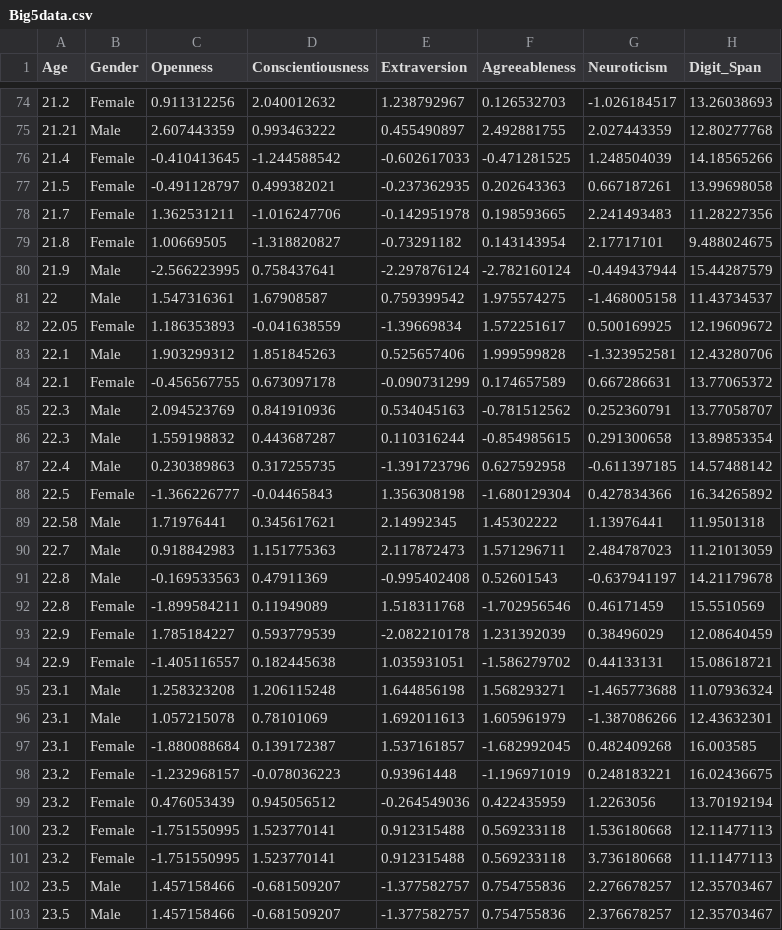
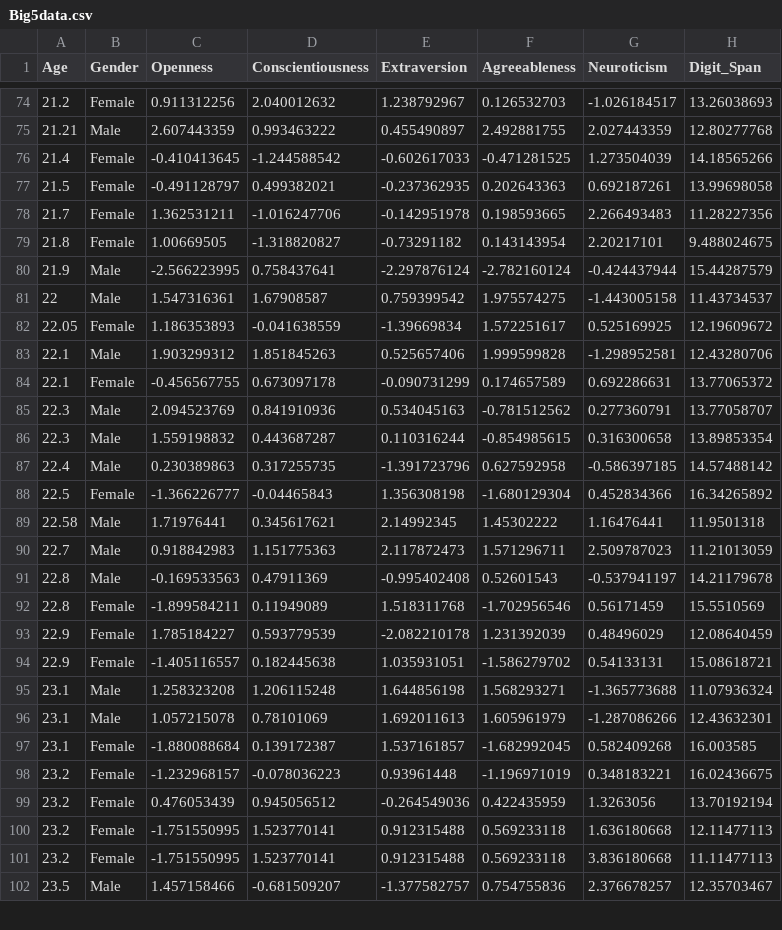
Before and after one commit to abnormally-distributed/Abnormally-Distributed, a CSV file: Big5data.csv, drawn as a sheet; only a part is shown, gaps mark what is left out; the diff covers the shown part only.

Commit message:
Add files via upload

```diff
--- a/Big5data.csv
+++ b/Big5data.csv
@@ -75,29 +75,28 @@ Age,Gender,Openness,Conscientiousness,Extraversion,Agreeableness,Neuroticism,Dig
 21.21,Male,2.607443359,0.993463222,0.455490897,2.492881755,2.027443359,12.80277768
-21.4,Female,-0.410413645,-1.244588542,-0.602617033,-0.471281525,1.248504039,14.18565266
-21.5,Female,-0.491128797,0.499382021,-0.237362935,0.202643363,0.667187261,13.99698058
-21.7,Female,1.362531211,-1.016247706,-0.142951978,0.198593665,2.241493483,11.28227356
-21.8,Female,1.00669505,-1.318820827,-0.73291182,0.143143954,2.17717101,9.488024675
-21.9,Male,-2.566223995,0.758437641,-2.297876124,-2.782160124,-0.449437944,15.44287579
-22,Male,1.547316361,1.67908587,0.759399542,1.975574275,-1.468005158,11.43734537
-22.05,Female,1.186353893,-0.041638559,-1.39669834,1.572251617,0.500169925,12.19609672
-22.1,Male,1.903299312,1.851845263,0.525657406,1.999599828,-1.323952581,12.43280706
-22.1,Female,-0.456567755,0.673097178,-0.090731299,0.174657589,0.667286631,13.77065372
-22.3,Male,2.094523769,0.841910936,0.534045163,-0.781512562,0.252360791,13.77058707
-22.3,Male,1.559198832,0.443687287,0.110316244,-0.854985615,0.291300658,13.89853354
-22.4,Male,0.230389863,0.317255735,-1.391723796,0.627592958,-0.611397185,14.57488142
-22.5,Female,-1.366226777,-0.04465843,1.356308198,-1.680129304,0.427834366,16.34265892
-22.58,Male,1.71976441,0.345617621,2.14992345,1.45302222,1.13976441,11.9501318
-22.7,Male,0.918842983,1.151775363,2.117872473,1.571296711,2.484787023,11.21013059
-22.8,Male,-0.169533563,0.47911369,-0.995402408,0.52601543,-0.637941197,14.21179678
-22.8,Female,-1.899584211,0.11949089,1.518311768,-1.702956546,0.46171459,15.5510569
-22.9,Female,1.785184227,0.593779539,-2.082210178,1.231392039,0.38496029,12.08640459
-22.9,Female,-1.405116557,0.182445638,1.035931051,-1.586279702,0.44133131,15.08618721
-23.1,Male,1.258323208,1.206115248,1.644856198,1.568293271,-1.465773688,11.07936324
-23.1,Male,1.057215078,0.78101069,1.692011613,1.605961979,-1.387086266,12.43632301
-23.1,Female,-1.880088684,0.139172387,1.537161857,-1.682992045,0.482409268,16.003585
-23.2,Female,-1.232968157,-0.078036223,0.93961448,-1.196971019,0.248183221,16.02436675
-23.2,Female,0.476053439,0.945056512,-0.264549036,0.422435959,1.2263056,13.70192194
-23.2,Female,-1.751550995,1.523770141,0.912315488,0.569233118,1.536180668,12.11477113
-23.2,Female,-1.751550995,1.523770141,0.912315488,0.569233118,3.736180668,11.11477113
-23.5,Male,1.457158466,-0.681509207,-1.377582757,0.754755836,2.276678257,12.35703467
+21.4,Female,-0.410413645,-1.244588542,-0.602617033,-0.471281525,1.273504039,14.18565266
+21.5,Female,-0.491128797,0.499382021,-0.237362935,0.202643363,0.692187261,13.99698058
+21.7,Female,1.362531211,-1.016247706,-0.142951978,0.198593665,2.266493483,11.28227356
+21.8,Female,1.00669505,-1.318820827,-0.73291182,0.143143954,2.20217101,9.488024675
+21.9,Male,-2.566223995,0.758437641,-2.297876124,-2.782160124,-0.424437944,15.44287579
+22,Male,1.547316361,1.67908587,0.759399542,1.975574275,-1.443005158,11.43734537
+22.05,Female,1.186353893,-0.041638559,-1.39669834,1.572251617,0.525169925,12.19609672
+22.1,Male,1.903299312,1.851845263,0.525657406,1.999599828,-1.298952581,12.43280706
+22.1,Female,-0.456567755,0.673097178,-0.090731299,0.174657589,0.692286631,13.77065372
+22.3,Male,2.094523769,0.841910936,0.534045163,-0.781512562,0.277360791,13.77058707
+22.3,Male,1.559198832,0.443687287,0.110316244,-0.854985615,0.316300658,13.89853354
+22.4,Male,0.230389863,0.317255735,-1.391723796,0.627592958,-0.586397185,14.57488142
+22.5,Female,-1.366226777,-0.04465843,1.356308198,-1.680129304,0.452834366,16.34265892
+22.58,Male,1.71976441,0.345617621,2.14992345,1.45302222,1.16476441,11.9501318
+22.7,Male,0.918842983,1.151775363,2.117872473,1.571296711,2.509787023,11.21013059
+22.8,Male,-0.169533563,0.47911369,-0.995402408,0.52601543,-0.537941197,14.21179678
+22.8,Female,-1.899584211,0.11949089,1.518311768,-1.702956546,0.56171459,15.5510569
+22.9,Female,1.785184227,0.593779539,-2.082210178,1.231392039,0.48496029,12.08640459
+22.9,Female,-1.405116557,0.182445638,1.035931051,-1.586279702,0.54133131,15.08618721
+23.1,Male,1.258323208,1.206115248,1.644856198,1.568293271,-1.365773688,11.07936324
+23.1,Male,1.057215078,0.78101069,1.692011613,1.605961979,-1.287086266,12.43632301
+23.1,Female,-1.880088684,0.139172387,1.537161857,-1.682992045,0.582409268,16.003585
+23.2,Female,-1.232968157,-0.078036223,0.93961448,-1.196971019,0.348183221,16.02436675
+23.2,Female,0.476053439,0.945056512,-0.264549036,0.422435959,1.3263056,13.70192194
+23.2,Female,-1.751550995,1.523770141,0.912315488,0.569233118,1.636180668,12.11477113
+23.2,Female,-1.751550995,1.523770141,0.912315488,0.569233118,3.836180668,11.11477113
 23.5,Male,1.457158466,-0.681509207,-1.377582757,0.754755836,2.376678257,12.35703467
```
Also changed, not shown: 1 added row and 38 edited cells elsewhere in this file.
